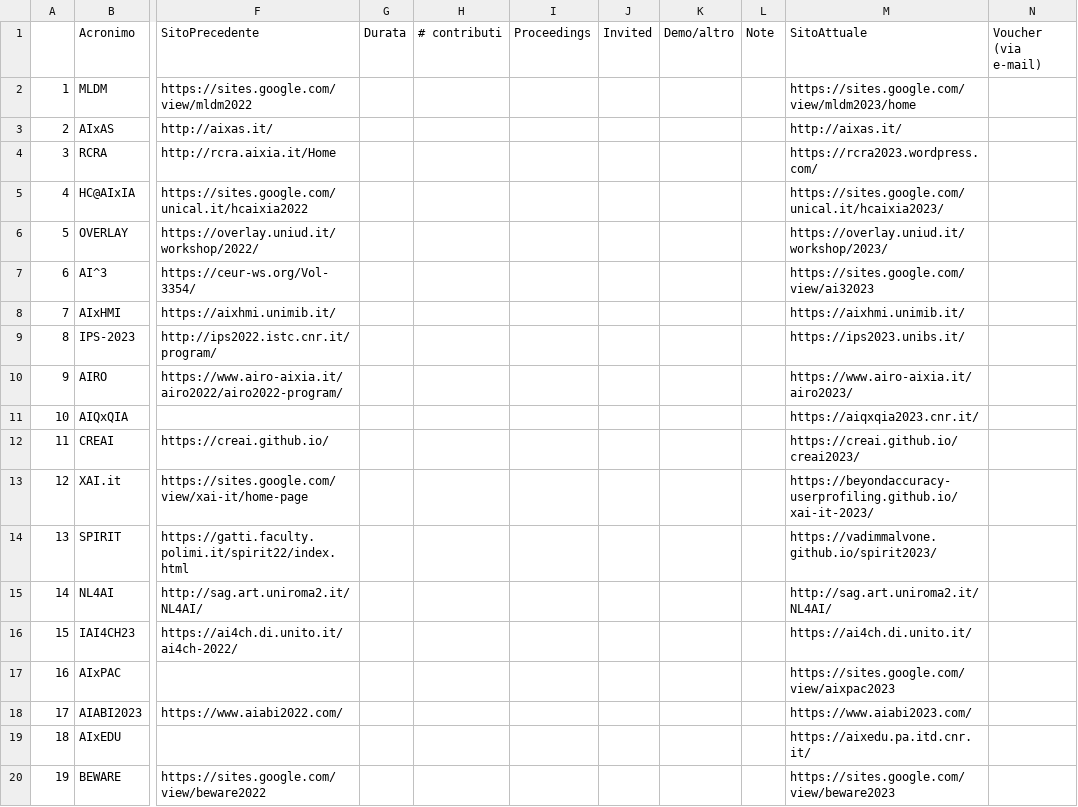
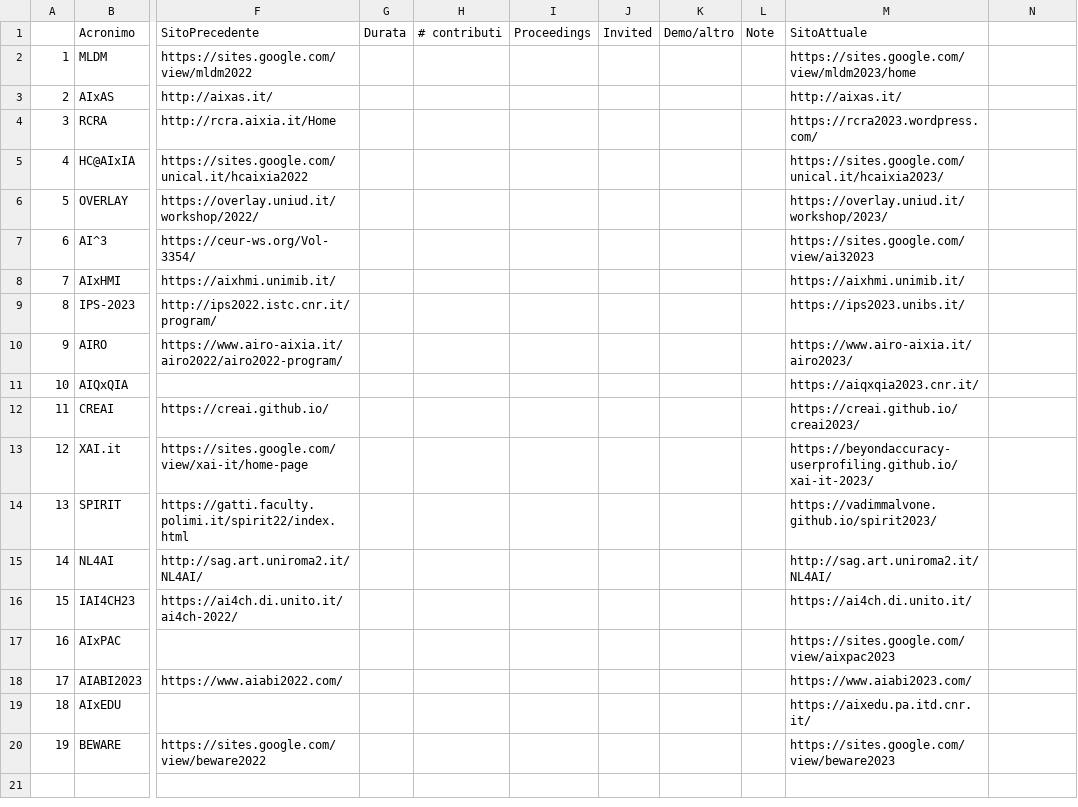
Before and after one commit to musica-maestro/aixia_tables, a TSV file: workshop.tsv, drawn as a sheet; only a part is shown, gaps mark what is left out; the diff names each change by its address in the sheet, - before the commit and + after, or states it on an @@ line.

Commit message:
Add files via upload

```diff
--- a/workshop.tsv
+++ b/workshop.tsv
-N1: Voucher (via e-mail)
+N1: (empty)
```
